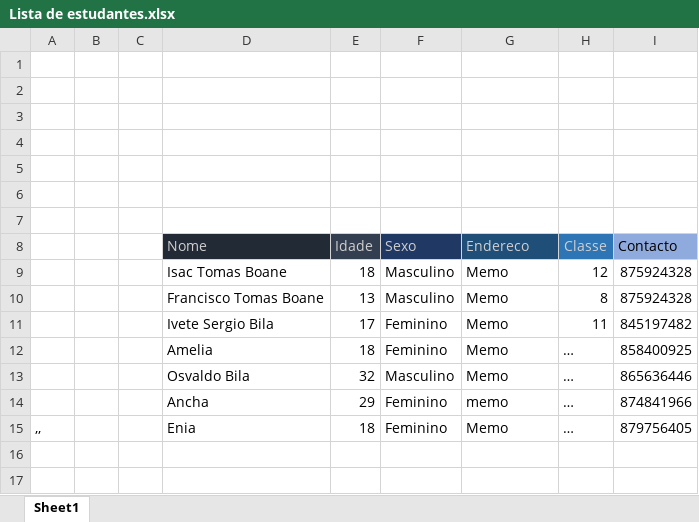
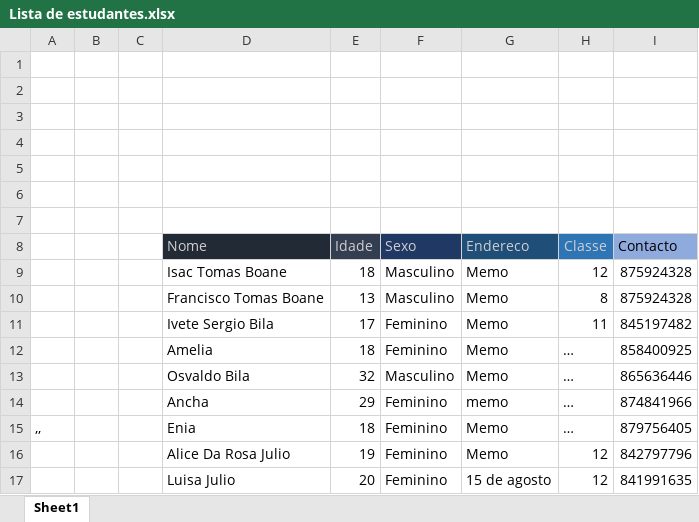
Before and after one commit to Lucaspurepure/English, an Excel workbook: Arquivo de estudantes/Cadastro de estudantes/Lista de estudantes.xlsx, sheet Sheet1, drawn as a sheet; values as stored, in another font and other column widths than the file's, no borders; the diff names each change by its address in the sheet, - before the commit and + after, or states it on an @@ line.

```diff
--- a/Arquivo de estudantes/Cadastro de estudantes/Lista de estudantes.xlsx (sheet Sheet1)
+++ b/Arquivo de estudantes/Cadastro de estudantes/Lista de estudantes.xlsx (sheet Sheet1)
+row 16:  |  |  | Alice Da Rosa Julio | 19 | Feminino | Memo | 12 | 842797796
+row 17:  |  |  | Luisa Julio | 20 | Feminino | 15 de agosto | 12 | 841991635
```
Also changed, not shown: 22 other files.
